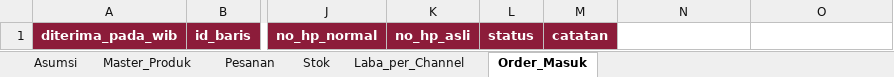
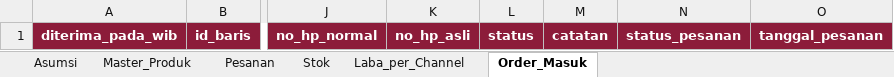
Before and after one commit to kiekevin27-ux/ordersync-beauty, an Excel workbook: sheets/glowra_fondasi.xlsx, sheet Order_Masuk, drawn as a sheet; only a part is shown, gaps mark what is left out; values as stored, in another font and other column widths than the file's, no borders; the diff names each change by its address in the sheet, - before the commit and + after, or states it on an @@ line.

```diff
--- a/sheets/glowra_fondasi.xlsx (sheet Order_Masuk)
+++ b/sheets/glowra_fondasi.xlsx (sheet Order_Masuk)
-N1: (empty)
+N1: status_pesanan
-N1:O1 fill: none
+N1:O1 fill: #8C1C3A
-O1: (empty)
+O1: tanggal_pesanan
```
Also changed, not shown: 15 other files.
